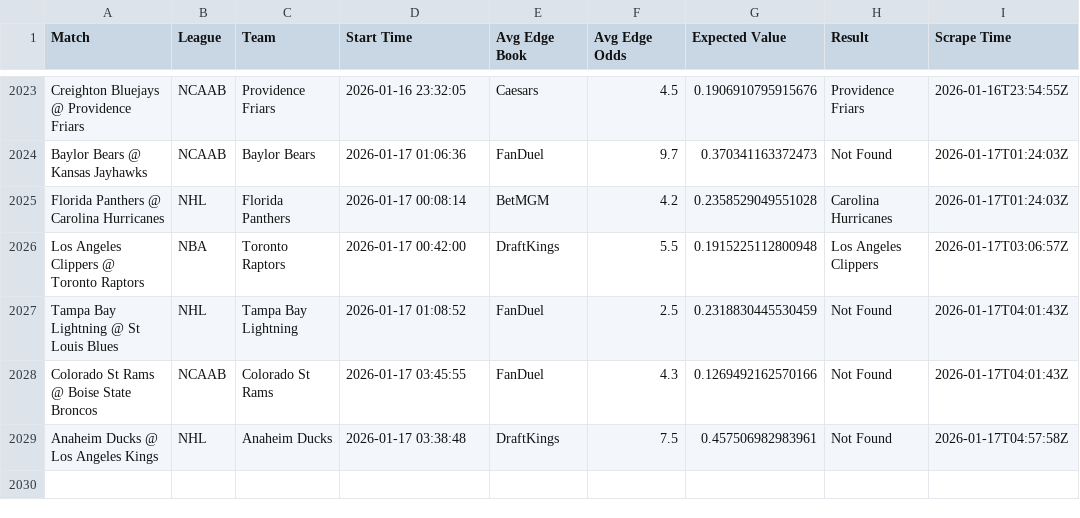
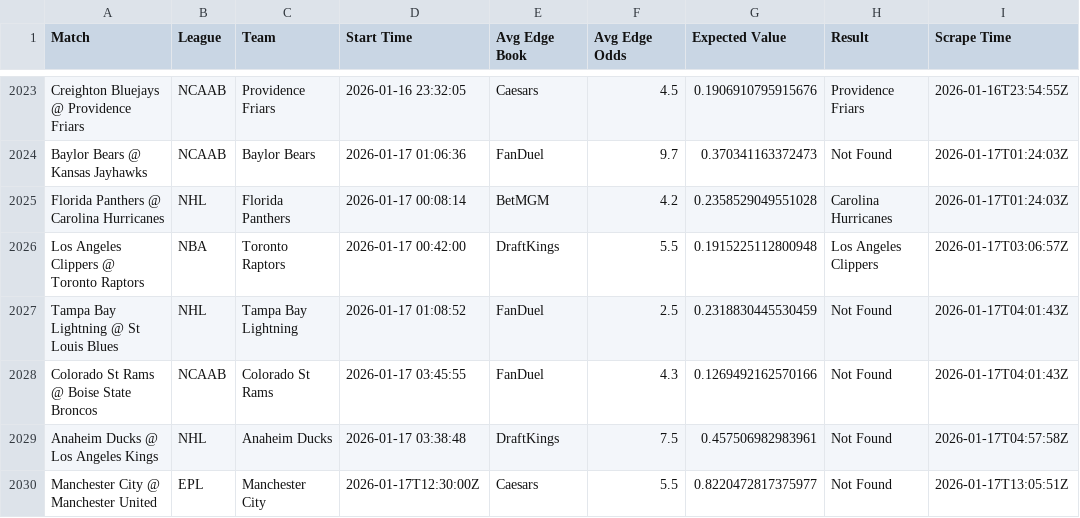
Before and after one commit to aqsmith02/paper-betting-tracker, a CSV file: data/master_nc_avg_bets.csv, drawn as a sheet; only a part is shown, gaps mark what is left out.

```diff
--- a/data/master_nc_avg_bets.csv
+++ b/data/master_nc_avg_bets.csv
@@ -2029 +2029,2 @@ Colorado St Rams @ Boise State Broncos,NCAAB,Colorado St Rams,2026-01-17 03:45:5
 Anaheim Ducks @ Los Angeles Kings,NHL,Anaheim Ducks,2026-01-17 03:38:48,DraftKings,7.5,0.457506982983961,Not Found,2026-01-17T04:57:58Z
+Manchester City @ Manchester United,EPL,Manchester City,2026-01-17T12:30:00Z,Caesars,5.5,0.8220472817375977,Not Found,2026-01-17T13:05:51Z
```
Also changed, not shown: data/master_nc_avg_full.csv, data/master_nc_mod_zscore_bets.csv, 3 other files.
